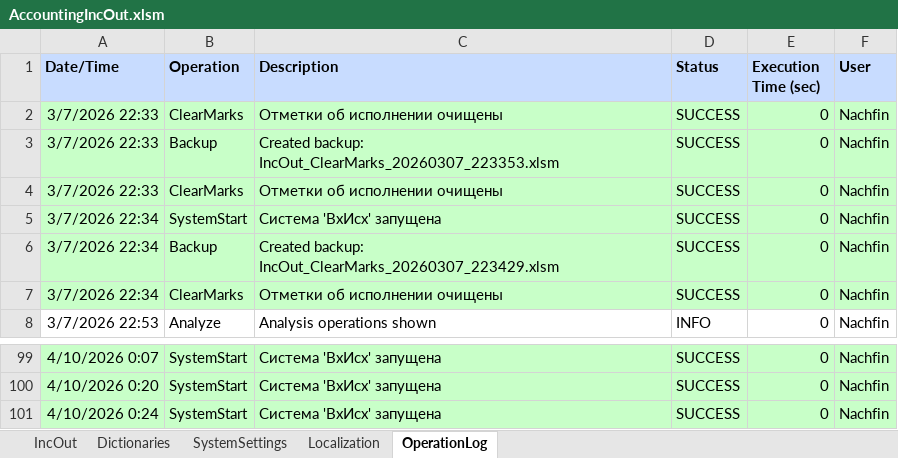
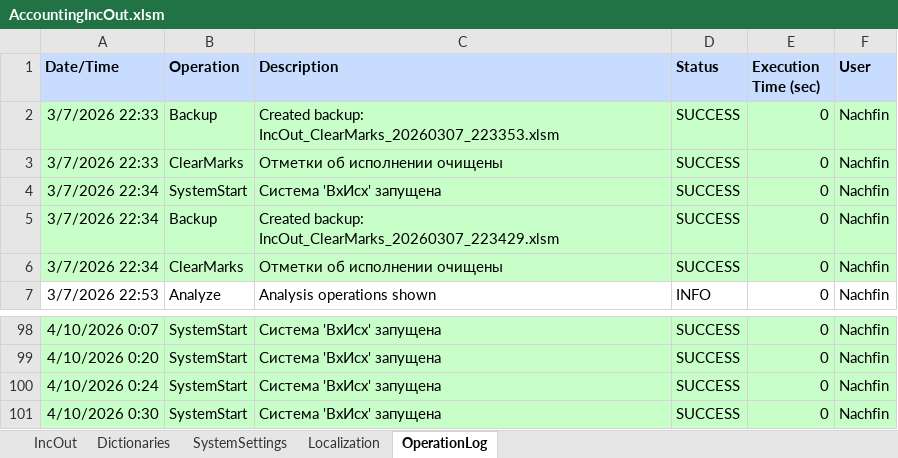
Before and after one commit to kerzhaev/AccountingIncOut, an Excel workbook: AccountingIncOut.xlsm, sheet OperationLog, drawn as a sheet; only a part is shown, gaps mark what is left out; values as stored, in another font and other column widths than the file's, no borders; removed rows and columns are numbered as before the commit, all else as after; the diff names each change by its address in the sheet, - before the commit and + after, or states it on an @@ line.

```diff
--- a/AccountingIncOut.xlsm (sheet OperationLog)
+++ b/AccountingIncOut.xlsm (sheet OperationLog)
-row 2: 3/7/2026 22:33 | ClearMarks | Отметки об исполнении очищены | SUCCESS | 0 | Nachfin
+row 101: 4/10/2026 0:30 | SystemStart | Система 'ВхИсх' запущена | SUCCESS | 0 | Nachfin
```
Also changed, not shown: sheet SystemSettings, 4 other files.
